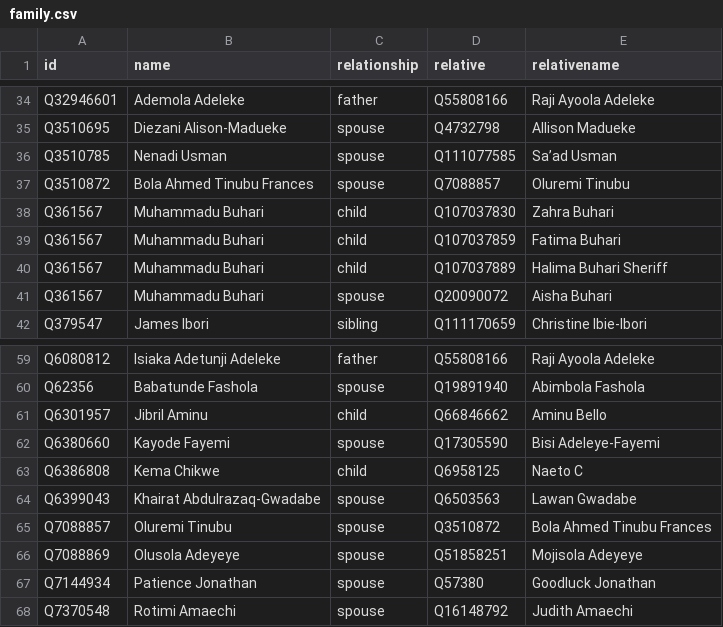
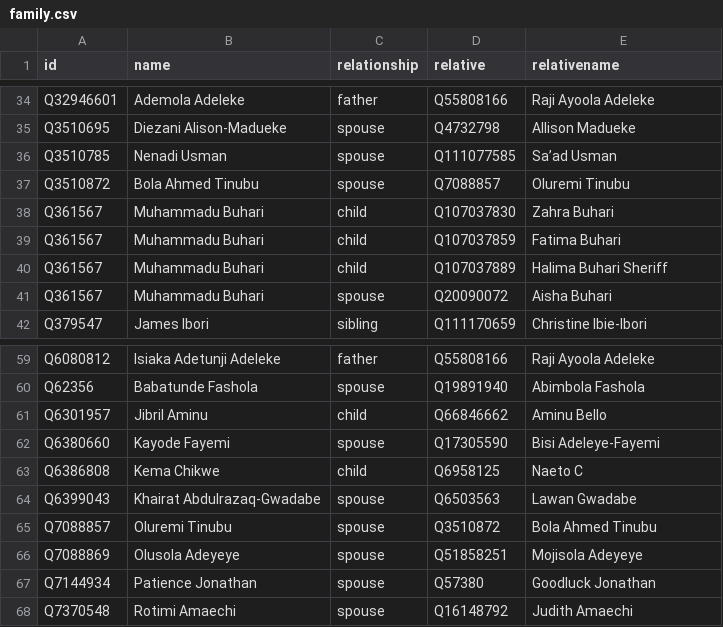
Before and after one commit to every-politician-scrapers/nigeria, a CSV file: html/family.csv, drawn as a sheet; only a part is shown, gaps mark what is left out.

```diff
--- a/html/family.csv
+++ b/html/family.csv
@@ -36,3 +36,3 @@ Q3510695,Diezani Alison-Madueke,spouse,Q4732798,Allison Madueke
 Q3510785,Nenadi Usman,spouse,Q111077585,Sa’ad Usman
-Q3510872,Bola Ahmed Tinubu Frances,spouse,Q7088857,Oluremi Tinubu
+Q3510872,Bola Ahmed Tinubu,spouse,Q7088857,Oluremi Tinubu
 Q361567,Muhammadu Buhari,child,Q107037830,Zahra Buhari
@@ -64,3 +64,3 @@ Q6386808,Kema Chikwe,child,Q6958125,Naeto C
 Q6399043,Khairat Abdulrazaq-Gwadabe,spouse,Q6503563,Lawan Gwadabe
-Q7088857,Oluremi Tinubu,spouse,Q3510872,Bola Ahmed Tinubu Frances
+Q7088857,Oluremi Tinubu,spouse,Q3510872,Bola Ahmed Tinubu
 Q7088869,Olusola Adeyeye,spouse,Q51858251,Mojisola Adeyeye
```
Also changed, not shown: html/current.csv, html/holders21.csv, 1 other file.
